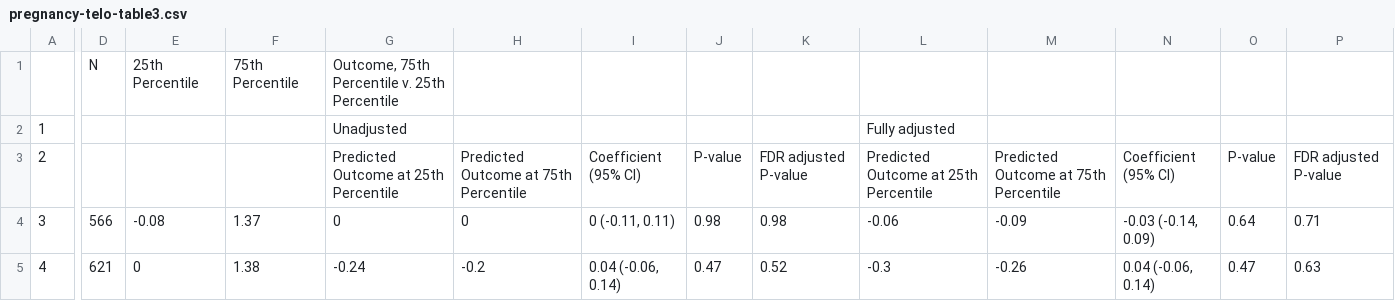
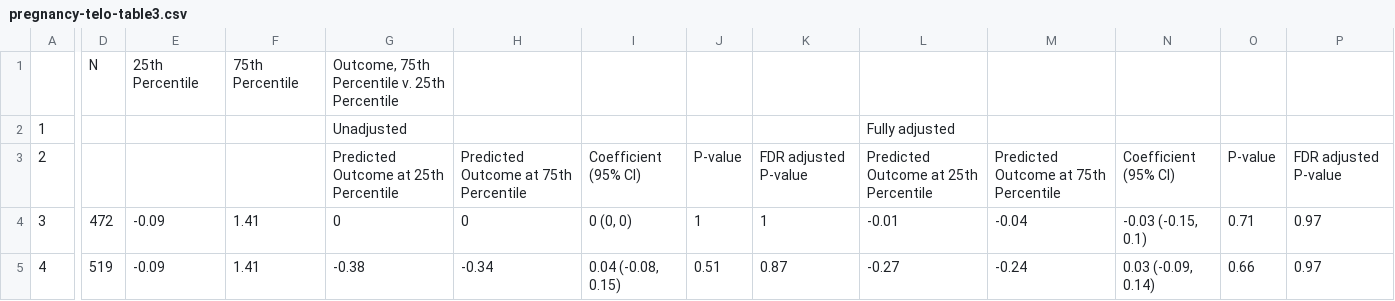
Before and after one commit to washb-eed-substudies/pregnancy-telo, a CSV file: tables/pregnancy-telo-table3.csv, drawn as a sheet; only a part is shown, gaps mark what is left out; the diff covers the shown part only; the diff names each change by its address in the sheet, - before the commit and + after, or states it on an @@ line.

Commit message:
updated tables

```diff
--- a/tables/pregnancy-telo-table3.csv
+++ b/tables/pregnancy-telo-table3.csv
-D4: 566
+D4: 472
-E4: -0.08
+E4: -0.09
-F4: 1.37
+F4: 1.41
-I4: 0 (-0.11, 0.11)
+I4: 0 (0, 0)
-J4: 0.98
+J4: 1
-K4: 0.98
+K4: 1
-L4: -0.06
+L4: -0.01
-M4: -0.09
+M4: -0.04
-N4: -0.03 (-0.14, 0.09)
+N4: -0.03 (-0.15, 0.1)
-O4: 0.64
+O4: 0.71
-P4: 0.71
+P4: 0.97
-D5: 621
+D5: 519
-E5: 0
+E5: -0.09
-F5: 1.38
+F5: 1.41
-G5: -0.24
+G5: -0.38
-H5: -0.2
+H5: -0.34
-I5: 0.04 (-0.06, 0.14)
+I5: 0.04 (-0.08, 0.15)
-J5: 0.47
+J5: 0.51
-K5: 0.52
+K5: 0.87
-L5: -0.3
+L5: -0.27
-M5: -0.26
+M5: -0.24
-N5: 0.04 (-0.06, 0.14)
+N5: 0.03 (-0.09, 0.14)
-O5: 0.47
+O5: 0.66
-P5: 0.63
+P5: 0.97
```
Also changed, not shown: 127 edited cells elsewhere in this file, tables/pregnancy-telo-table1.csv, tables/pregnancy-telo-table2.csv, 8 other files.
